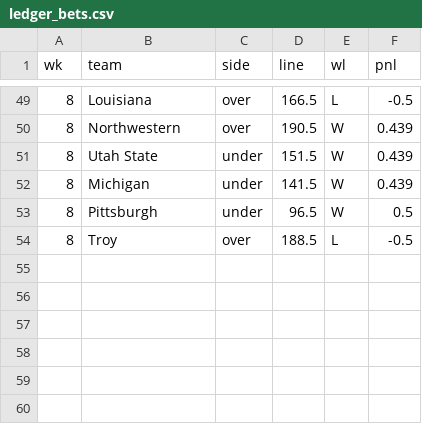
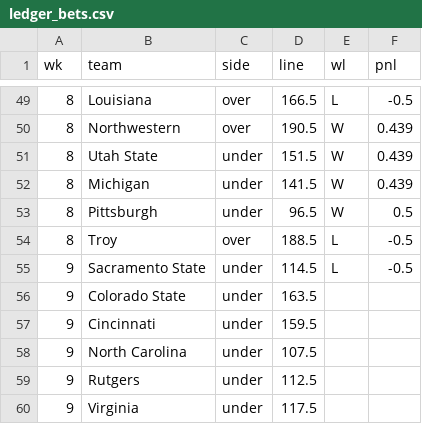
Before and after one commit to bradyt3321/cfb-yardage-dashboard, a CSV file: data/tracking/ledger_bets.csv, drawn as a sheet; only a part is shown, gaps mark what is left out; the diff names each change by its address in the sheet, - before the commit and + after, or states it on an @@ line.

```diff
--- a/data/tracking/ledger_bets.csv
+++ b/data/tracking/ledger_bets.csv
+row 55: 9 | Sacramento State | under | 114.5 | L | -0.5
+row 56: 9 | Colorado State | under | 163.5
+row 57: 9 | Cincinnati | under | 159.5
+row 58: 9 | North Carolina | under | 107.5
+row 59: 9 | Rutgers | under | 112.5
+row 60: 9 | Virginia | under | 117.5
```
Also changed, not shown: data/tracking/paper_log.csv, data/tracking/rush_results.csv, 3 other files.
